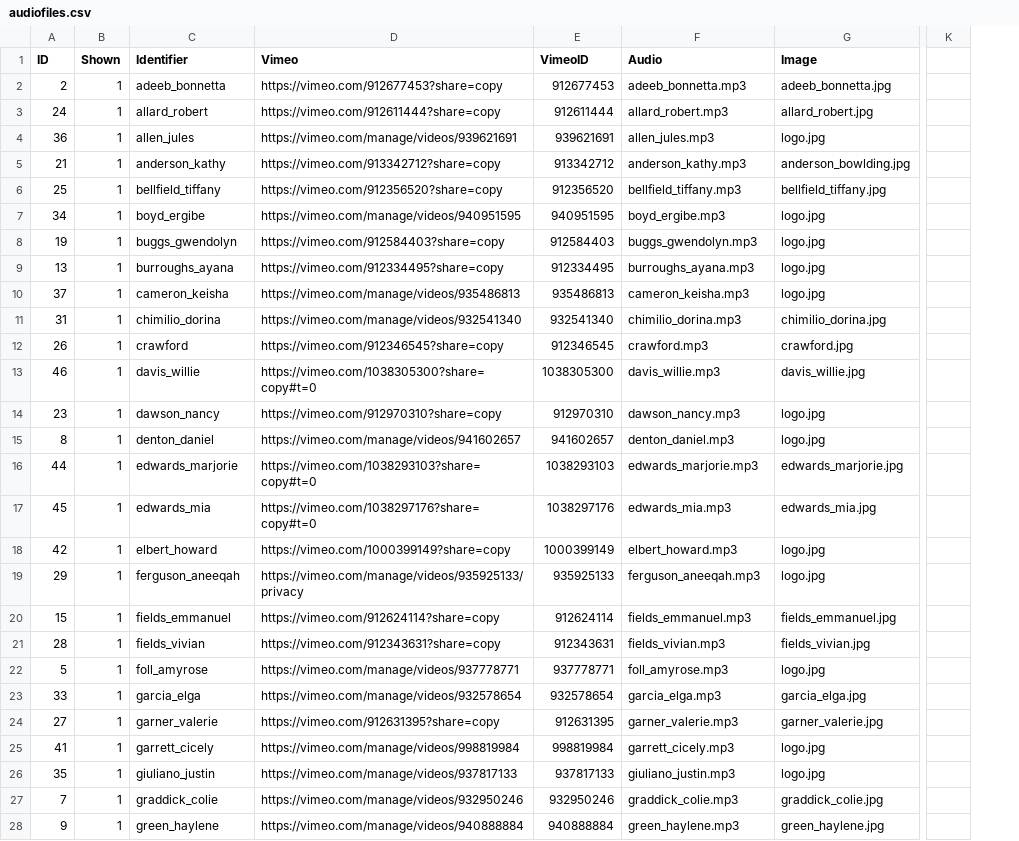
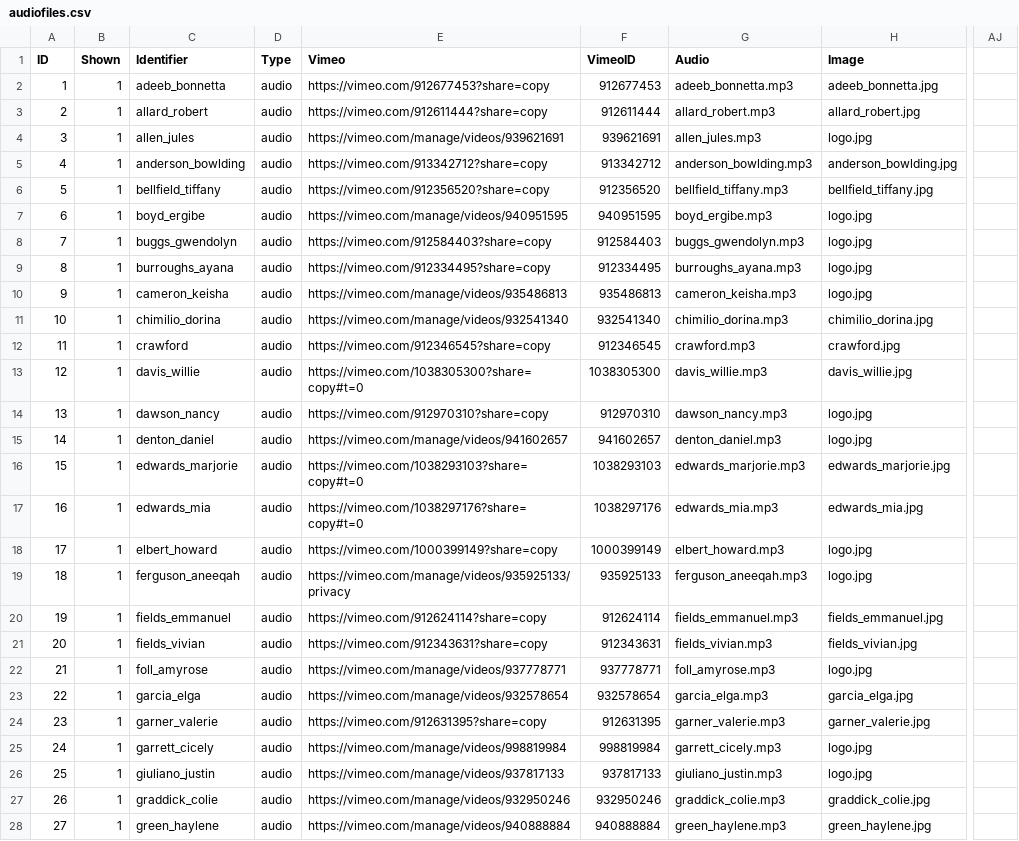
Before and after one commit to McGrawCenter/heirloom-gardens, a CSV file: _data/audiofiles.csv, drawn as a sheet; only a part is shown, gaps mark what is left out; removed rows and columns are numbered as before the commit, all else as after; the diff covers the shown part only; the diff names each change by its address in the sheet, - before the commit and + after, or states it on an @@ line.

```diff
--- a/_data/audiofiles.csv
+++ b/_data/audiofiles.csv
+column D (Type), rows 2-28: all audio
-column K, empty
+column AJ, empty
-A2 (ID): 2
+A2 (ID): 1
-A3 (ID): 24
+A3 (ID): 2
-A4 (ID): 36
+A4 (ID): 3
-A5 (ID): 21
+A5 (ID): 4
-C5 (Identifier): anderson_kathy
+C5 (Identifier): anderson_bowlding
-G5 (Audio): anderson_kathy.mp3
+G5 (Audio): anderson_bowlding.mp3
-A6 (ID): 25
+A6 (ID): 5
-A7 (ID): 34
+A7 (ID): 6
-A8 (ID): 19
+A8 (ID): 7
-A9 (ID): 13
+A9 (ID): 8
-A10 (ID): 37
+A10 (ID): 9
-A11 (ID): 31
+A11 (ID): 10
-A12 (ID): 26
+A12 (ID): 11
-A13 (ID): 46
+A13 (ID): 12
-A14 (ID): 23
+A14 (ID): 13
-A15 (ID): 8
+A15 (ID): 14
-A16 (ID): 44
+A16 (ID): 15
-A17 (ID): 45
+A17 (ID): 16
-A18 (ID): 42
+A18 (ID): 17
-A19 (ID): 29
+A19 (ID): 18
-A20 (ID): 15
+A20 (ID): 19
-A21 (ID): 28
+A21 (ID): 20
-A22 (ID): 5
+A22 (ID): 21
-A23 (ID): 33
+A23 (ID): 22
-A24 (ID): 27
+A24 (ID): 23
-A25 (ID): 41
+A25 (ID): 24
-A26 (ID): 35
+A26 (ID): 25
-A27 (ID): 7
+A27 (ID): 26
-A28 (ID): 9
+A28 (ID): 27
```
Also changed, not shown: 1 added row and 20 edited cells elsewhere in this file, 4 other files.
